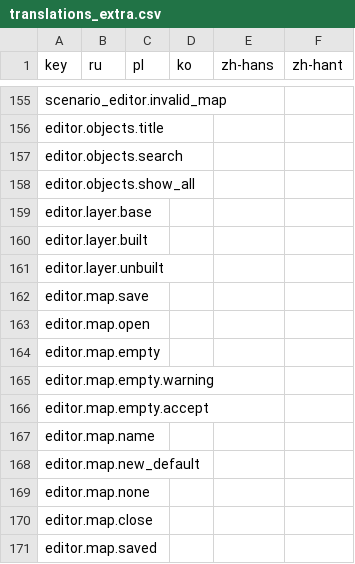
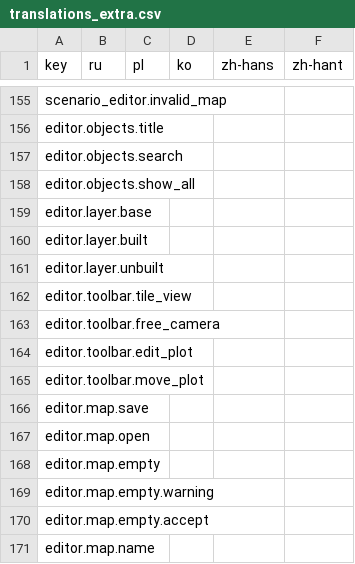
Before and after one commit to Xuxotron/UnderPressure, a CSV file: translations_extra.csv, drawn as a sheet; only a part is shown, gaps mark what is left out; the shorter side is filled out with more unchanged rows.

```diff
--- a/translations_extra.csv
+++ b/translations_extra.csv
@@ -161,2 +161,6 @@ editor.layer.built,,,,,
 editor.layer.unbuilt,,,,,
+editor.toolbar.tile_view,,,,,
+editor.toolbar.free_camera,,,,,
+editor.toolbar.edit_plot,,,,,
+editor.toolbar.move_plot,,,,,
 editor.map.save,,,,,
```
Also changed, not shown: translations.csv, 1 other file.
